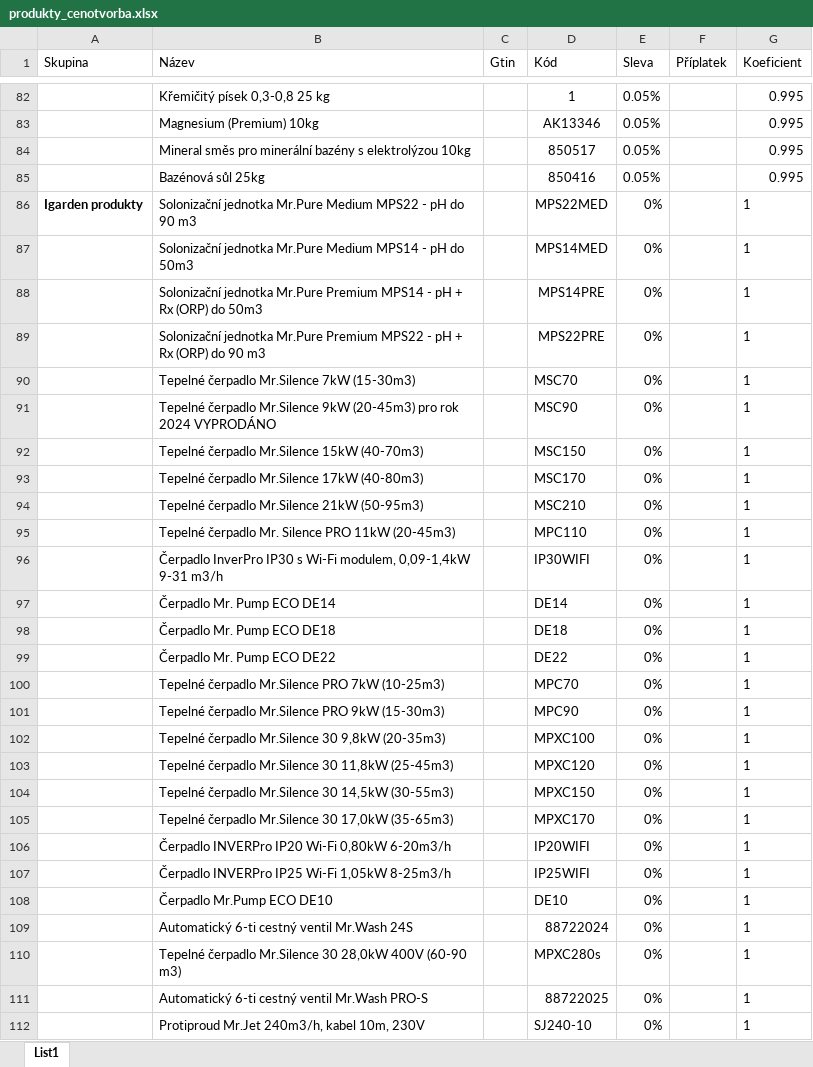
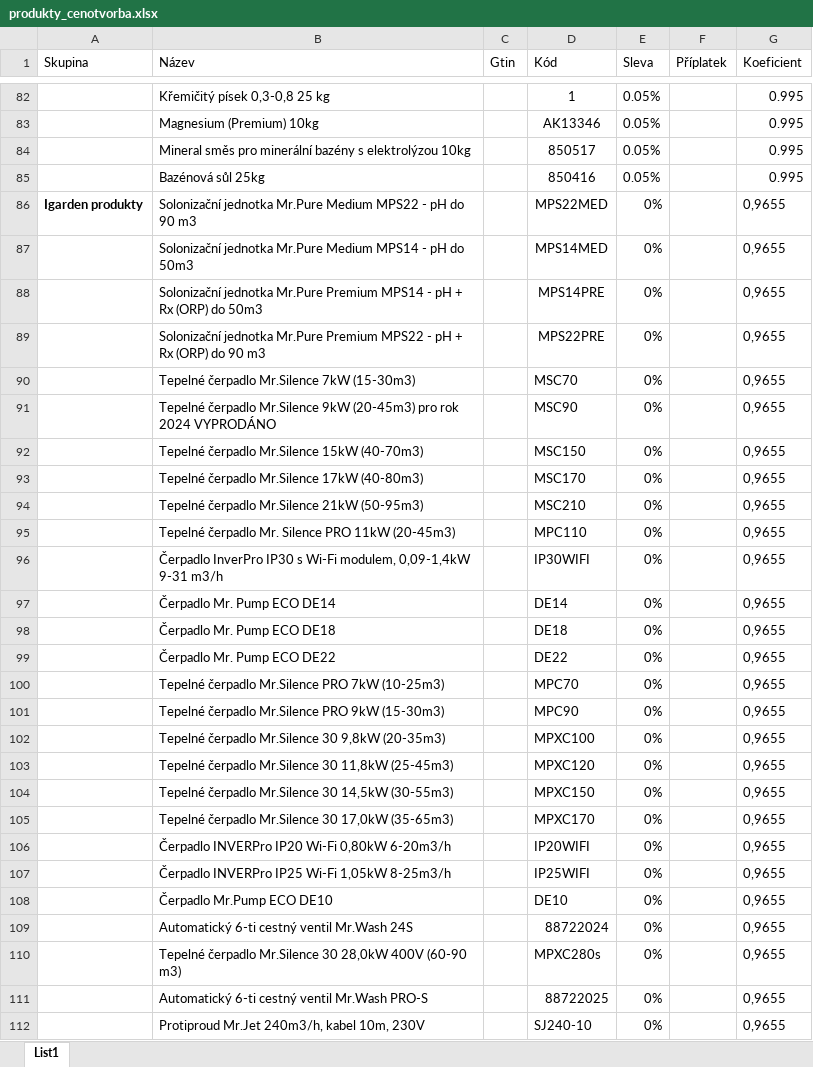
Before and after one commit to DavidVoda/poolzone, an Excel workbook: produkty_cenotvorba.xlsx, sheet List1, drawn as a sheet; only a part is shown, gaps mark what is left out; values as stored, in another font and other column widths than the file's, no borders; charts and pictures and conditional formats not drawn; the diff covers the shown part only; the diff names each change by its address in the sheet, - before the commit and + after, or states it on an @@ line.

Commit message:
Add files via upload
Změna cenotvorby, hlavně u ND a Mr. Pool produktů

```diff
--- a/produkty_cenotvorba.xlsx (sheet List1)
+++ b/produkty_cenotvorba.xlsx (sheet List1)
-G86:G112 (Koeficient): 1
+G86:G112 (Koeficient): 0,9655
```
Also changed, not shown: 22 edited cells elsewhere in this sheet.
